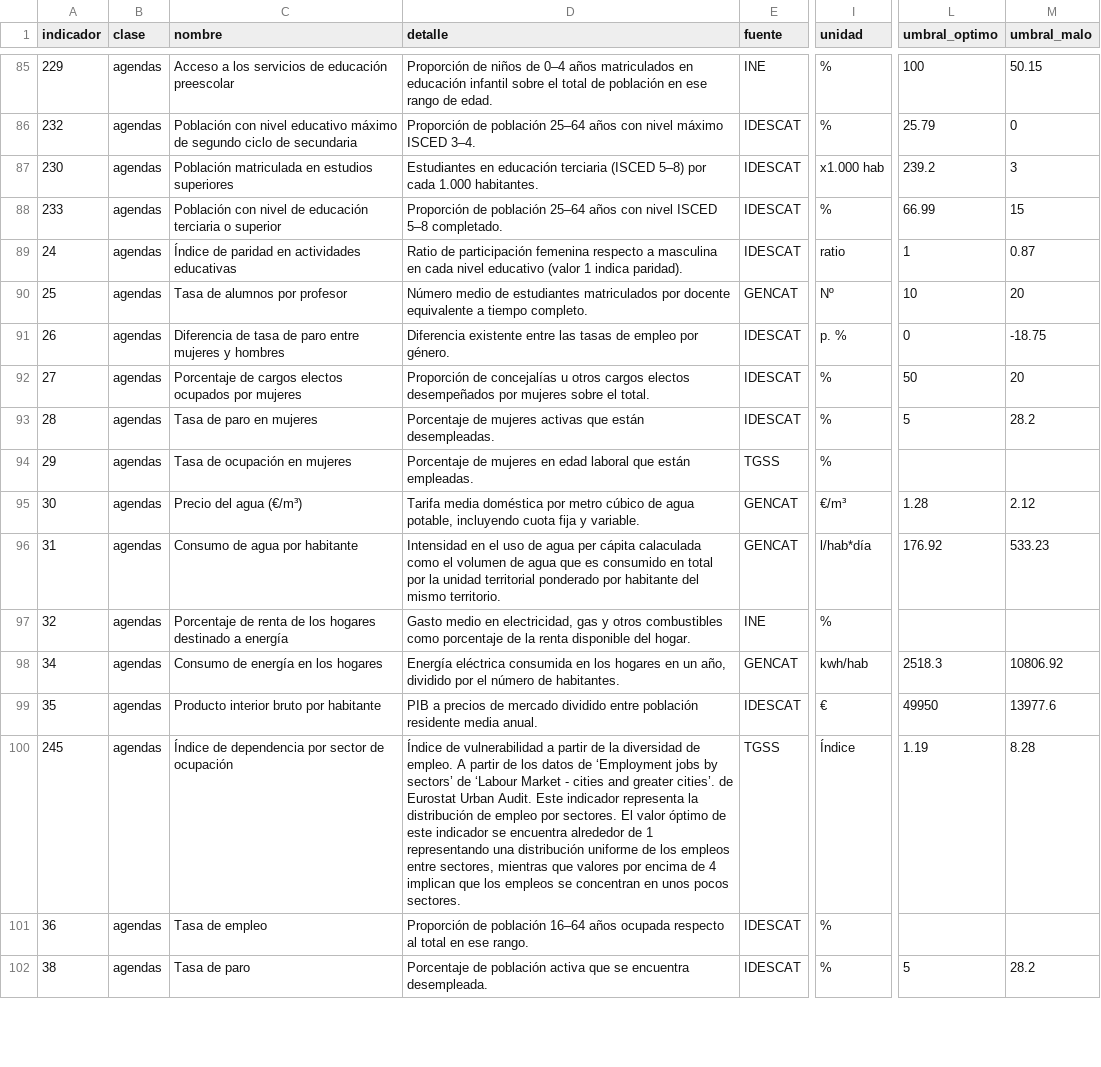
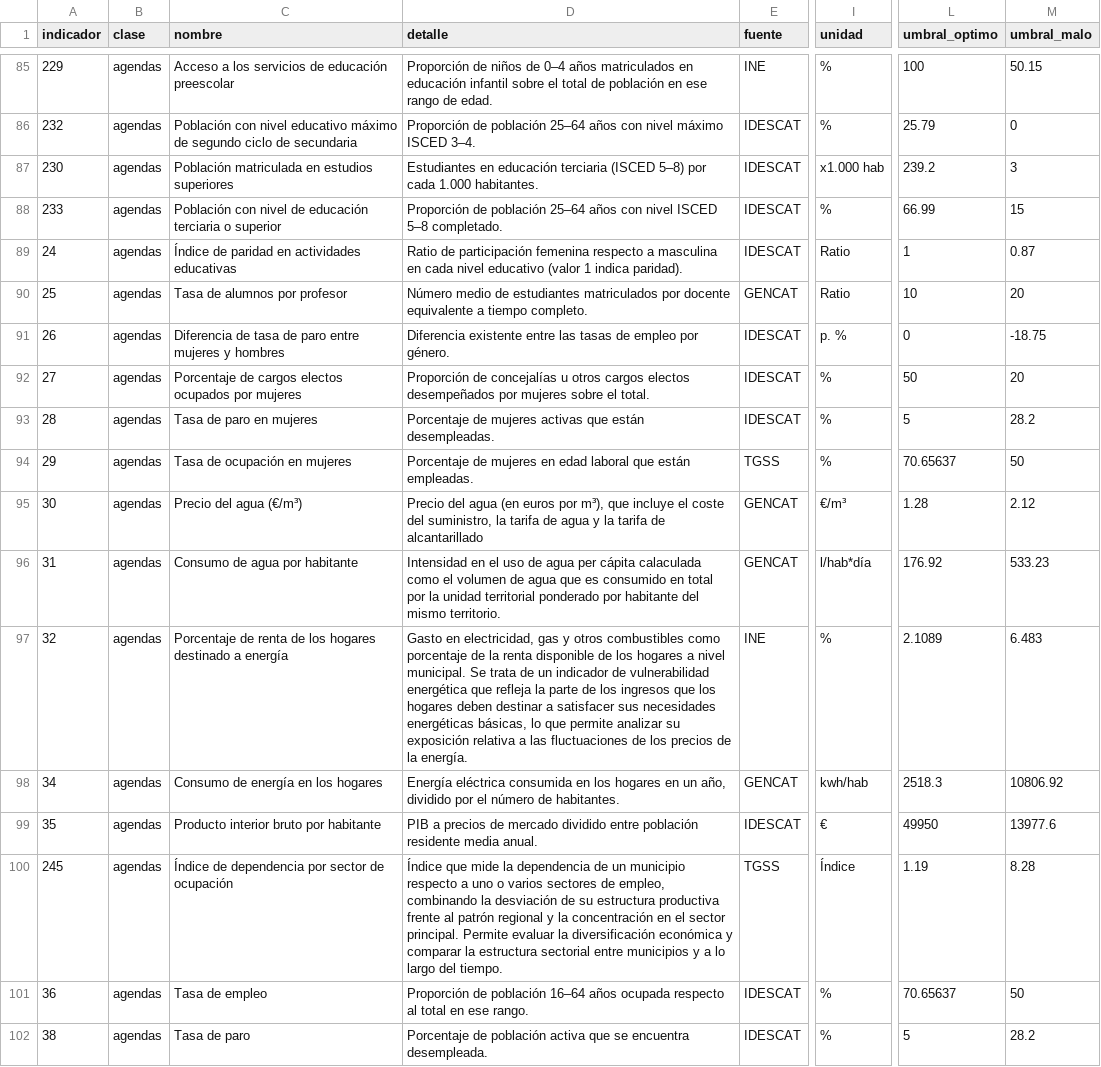
Before and after one commit to sdgviz/observatorio-tarragona-datos, a CSV file: dataset/metadatos_agendas.csv, drawn as a sheet; only a part is shown, gaps mark what is left out; the diff covers the shown part only; the diff names each change by its address in the sheet, - before the commit and + after, or states it on an @@ line.

```diff
--- a/dataset/metadatos_agendas.csv
+++ b/dataset/metadatos_agendas.csv
-I89 (unidad): ratio
+I89 (unidad): Ratio
-I90 (unidad): Nº
+I90 (unidad): Ratio
-L94 (umbral_optimo): (empty)
+L94 (umbral_optimo): 70.65637
-M94 (umbral_malo): (empty)
+M94 (umbral_malo): 50
-D95 (detalle): Tarifa media doméstica por metro cúbico de agua potable, incluyendo cuota fija y variable.
+D95 (detalle): Precio del agua (en euros por m³), que incluye el coste del suministro, la tarifa de agua y la tarifa de alcantarillado
-D97 (detalle): Gasto medio en electricidad, gas y otros combustibles como porcentaje de la renta disponible del hogar.
+D97 (detalle): Gasto en electricidad, gas y otros combustibles como porcentaje de la renta disponible de los hogares a nivel municipal. Se trata de un indicador de vulnerabilidad energética que refleja la parte de los ingresos que los hogares deben destinar a satisfacer sus necesidades energéticas básicas, lo que permite analizar su exposición relativa a las fluctuaciones de los precios de la energía.
-L97 (umbral_optimo): (empty)
+L97 (umbral_optimo): 2.1089
-M97 (umbral_malo): (empty)
+M97 (umbral_malo): 6.483
-D100 (detalle): Índice de vulnerabilidad a partir de la diversidad de empleo. A partir de los datos de ‘Employment jobs by sectors’ de ‘Labour Market - cities and greater cities’. de Eurostat Urban Audit. Este indicador representa la distribución de empleo por sectores. El valor óptimo de este indicador se encuentra alrededor de 1 representando una distribución uniforme de los empleos entre sectores, mientras que valores por encima de 4 implican que los empleos se concentran en unos pocos sectores.
+D100 (detalle): Índice que mide la dependencia de un municipio respecto a uno o varios sectores de empleo, combinando la desviación de su estructura productiva frente al patrón regional y la concentración en el sector principal. Permite evaluar la diversificación económica y comparar la estructura sectorial entre municipios y a lo largo del tiempo.
-L101 (umbral_optimo): (empty)
+L101 (umbral_optimo): 70.65637
-M101 (umbral_malo): (empty)
+M101 (umbral_malo): 50
```
Also changed, not shown: 39 edited cells elsewhere in this file, dataset/promedios_municipio_objetivo_aue.csv, dataset/promedios_municipio_ods_objetivo.csv, 3 other files.
